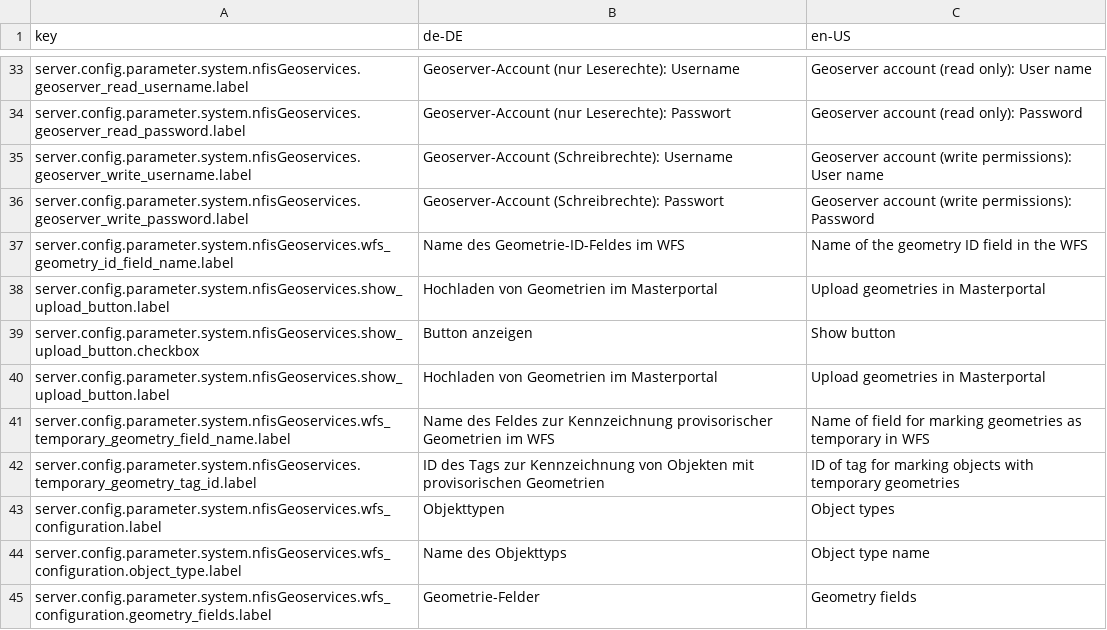
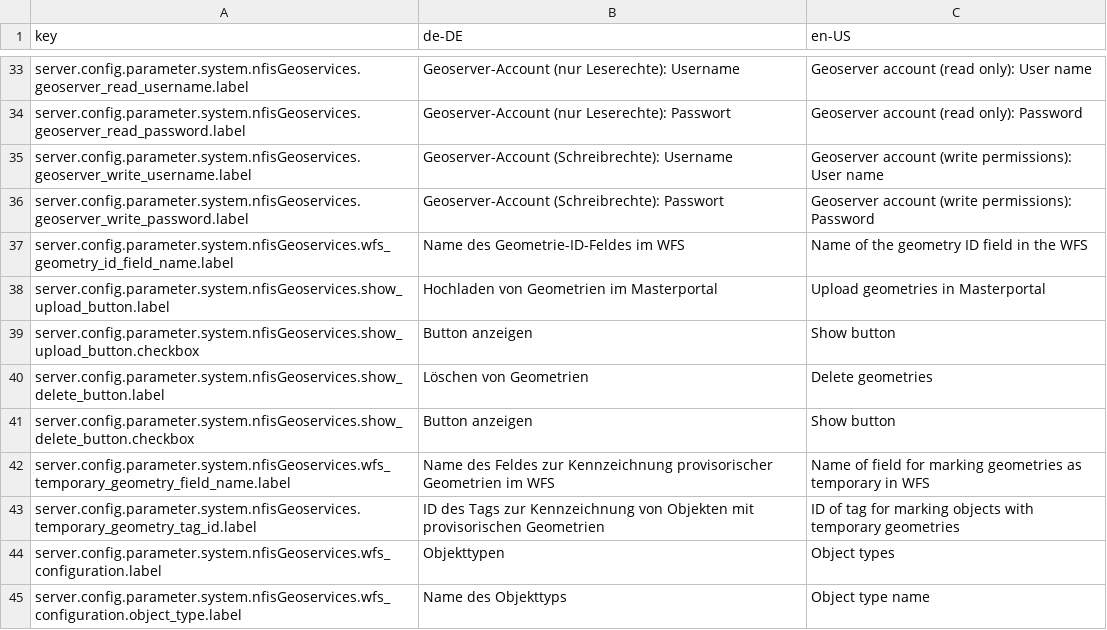
Before and after one commit to programmfabrik/fylr-plugin-custom-data-type-nfis-geometry, a CSV file: l10n/custom-data-type-nfis-geometry.csv, drawn as a sheet; only a part is shown, gaps mark what is left out; the shorter side is filled out with more unchanged rows.

Commit message:
Add option to show or hide "delete geometry" button

```diff
--- a/l10n/custom-data-type-nfis-geometry.csv
+++ b/l10n/custom-data-type-nfis-geometry.csv
@@ -39,3 +39,4 @@ server.config.parameter.system.nfisGeoservices.show_upload_button.label,Hochlade
 server.config.parameter.system.nfisGeoservices.show_upload_button.checkbox,Button anzeigen,Show button
-server.config.parameter.system.nfisGeoservices.show_upload_button.label,Hochladen von Geometrien im Masterportal,Upload geometries in Masterportal
+server.config.parameter.system.nfisGeoservices.show_delete_button.label,Löschen von Geometrien,Delete geometries
+server.config.parameter.system.nfisGeoservices.show_delete_button.checkbox,Button anzeigen,Show button
 server.config.parameter.system.nfisGeoservices.wfs_temporary_geometry_field_name.label,Name des Feldes zur Kennzeichnung provisorischer Geometrien im WFS,Name of field for marking geometries as temporary in WFS
```
Also changed, not shown: 2 other files.
